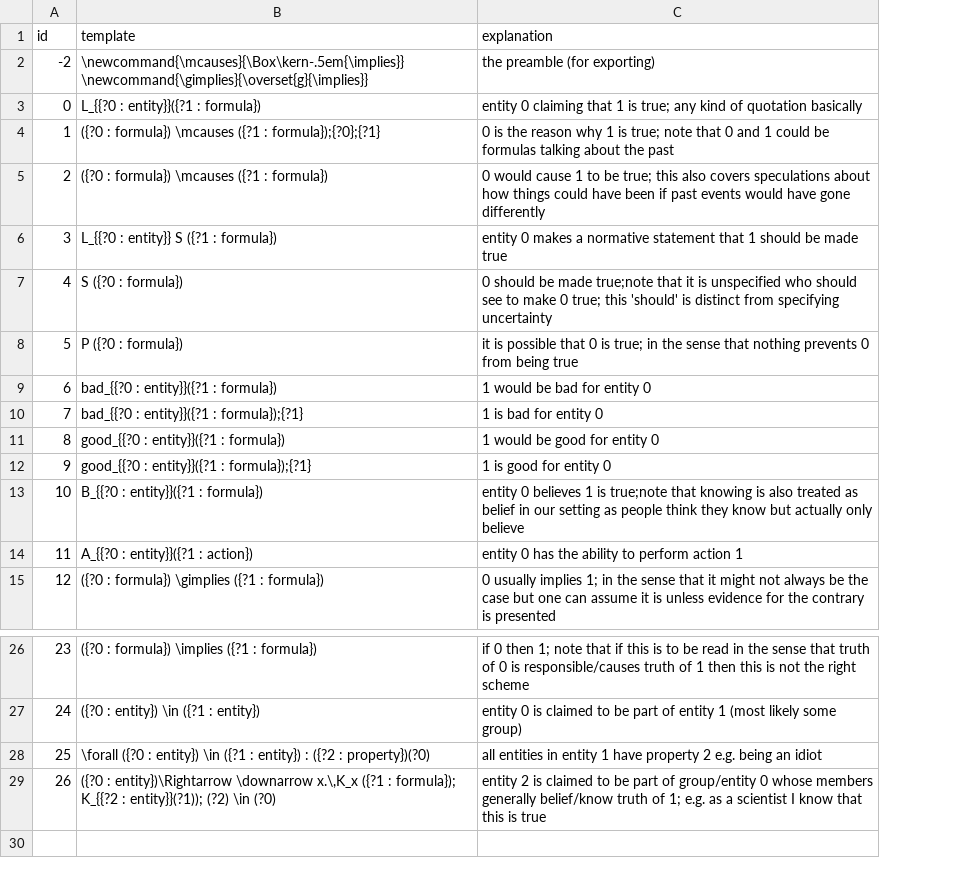
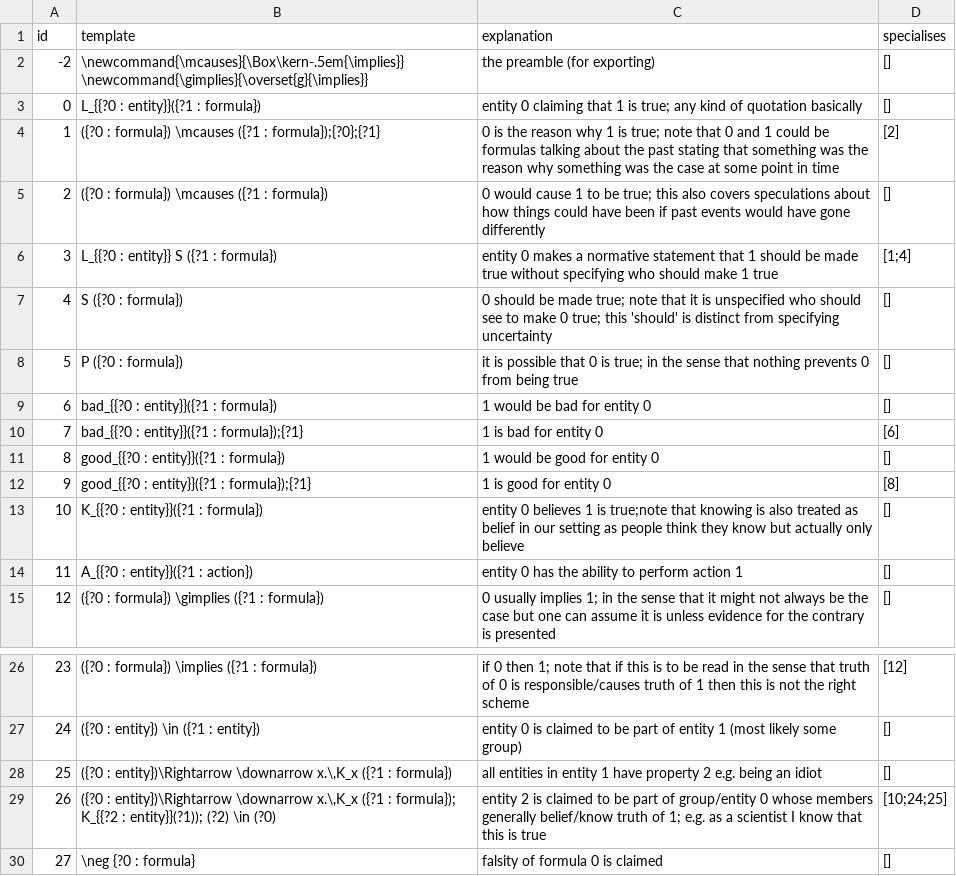
Before and after one commit to ausgerechnet/spheroscope, a CSV file: library/patterns.csv, drawn as a sheet; only a part is shown, gaps mark what is left out; the diff names each change by its address in the sheet, - before the commit and + after, or states it on an @@ line.

Commit message:
Pattern hierarchy

```diff
--- a/library/patterns.csv
+++ b/library/patterns.csv
+column D (specialises), rows 2-15: [] | [] | [2] | [] | [1;4] | [] | [] | [] | [6] | [] | [8] | [] | [] | []; rows 26-29: [12] | [] | [] | [10;24;25]
-C4 (explanation): …the past
+C4 (explanation): …the past stating that something was the reason why something was the case at some point in time
-C6 (explanation): …made true
+C6 (explanation): …made true without specifying who should make 1 true
-C7 (explanation): …be made true;note that it…
+C7 (explanation): …be made true; note that it…
-B13 (template): B_{{?0 : entity}}({?1 : formula})
+B13 (template): K_{{?0 : entity}}({?1 : formula})
-B28 (template): \forall ({?0 : entity}) \in ({?1 : entity}) : ({?2 : property})(?0)
+B28 (template): ({?0 : entity})\Rightarrow \downarrow x.\,K_x ({?1 : formula})
+row 30: 27 | \neg {?0 : formula} | falsity of formula 0 is claimed | []
```
